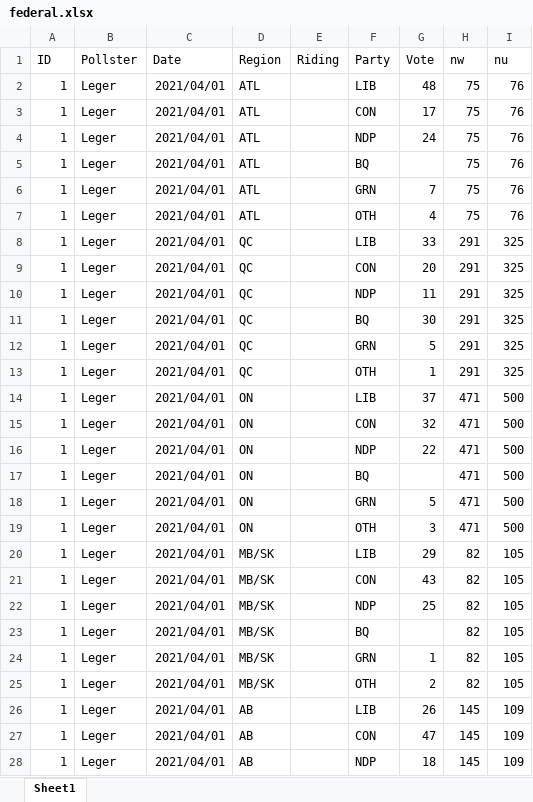
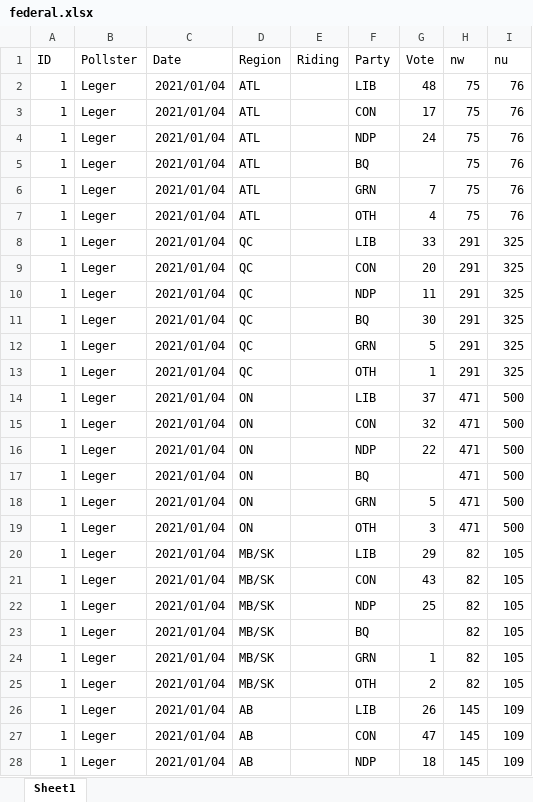
Before and after one commit to maparson/ElectionData, an Excel workbook: Data/Polls/federal.xlsx, sheet Sheet1, drawn as a sheet; only a part is shown; values as stored, in another font and other column widths than the file's, no borders; the diff covers the shown part only; the diff names each change by its address in the sheet, - before the commit and + after, or states it on an @@ line.

Commit message:
Renamed and moved around some map and graph files. Started on adding a Shiny app which is a line graph of federal voting intentions. Added some public polls to the raw data and updated the main poll dataset.

```diff
--- a/Data/Polls/federal.xlsx (sheet Sheet1)
+++ b/Data/Polls/federal.xlsx (sheet Sheet1)
-C2:C28 (Date): 2021/04/01
+C2:C28 (Date): 2021/01/04
```
Also changed, not shown: 116 added rows and 9 edited cells elsewhere in this sheet, Data/Polls/Raw/Federal/raw_0001.xlsx, Data/Polls/Raw/Federal/raw_0002.xlsx, 16 other files.
